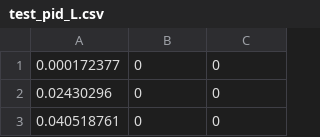
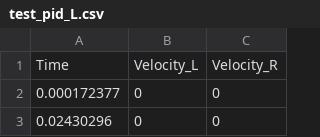
Before and after one commit to luppyfox/Mobile_Manipulator, a CSV file: navigation/csv/test_pid_L.csv, drawn as a sheet; only a part is shown; the shorter side is filled out with more unchanged rows; the diff names each change by its address in the sheet, - before the commit and + after, or states it on an @@ line.

```diff
--- a/navigation/csv/test_pid_L.csv
+++ b/navigation/csv/test_pid_L.csv
+row 1: Time | Velocity_L | Velocity_R
```
Also changed, not shown: navigation/csv/tuL_finding.csv, navigation/csv/tuR_finding.csv, 1 other file.
